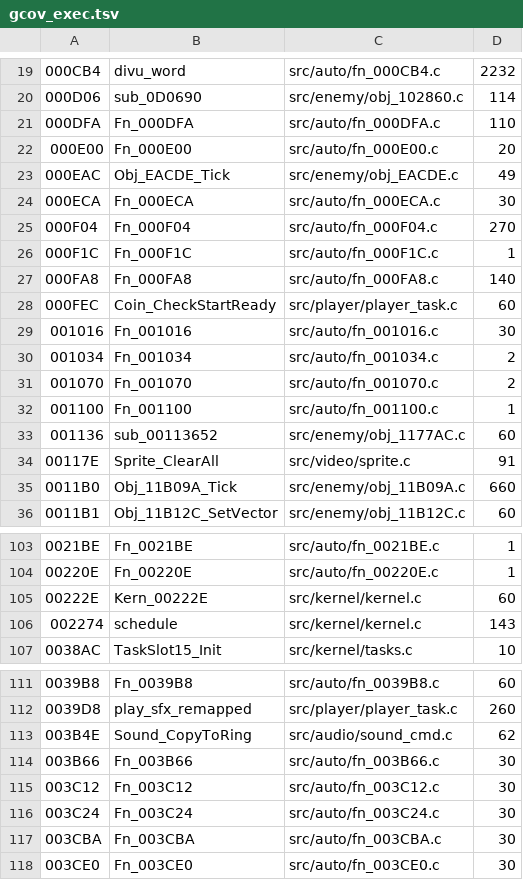
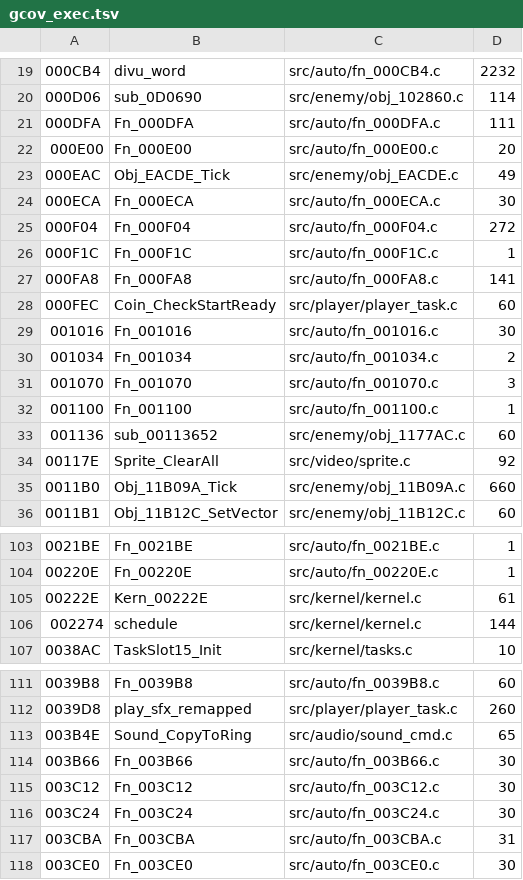
Before and after one commit to DanimanX/Taitof3Decomp, a TSV file: work/gcov_exec.tsv, drawn as a sheet; only a part is shown, gaps mark what is left out; the diff covers the shown part only.

```diff
--- a/work/gcov_exec.tsv
+++ b/work/gcov_exec.tsv
@@ -20,3 +20,3 @@
 000D06	sub_0D0690	src/enemy/obj_102860.c	114
-000DFA	Fn_000DFA	src/auto/fn_000DFA.c	110
+000DFA	Fn_000DFA	src/auto/fn_000DFA.c	111
 000E00	Fn_000E00	src/auto/fn_000E00.c	20
@@ -24,5 +24,5 @@
 000ECA	Fn_000ECA	src/auto/fn_000ECA.c	30
-000F04	Fn_000F04	src/auto/fn_000F04.c	270
+000F04	Fn_000F04	src/auto/fn_000F04.c	272
 000F1C	Fn_000F1C	src/auto/fn_000F1C.c	1
-000FA8	Fn_000FA8	src/auto/fn_000FA8.c	140
+000FA8	Fn_000FA8	src/auto/fn_000FA8.c	141
 000FEC	Coin_CheckStartReady	src/player/player_task.c	60
@@ -30,6 +30,6 @@
 001034	Fn_001034	src/auto/fn_001034.c	2
-001070	Fn_001070	src/auto/fn_001070.c	2
+001070	Fn_001070	src/auto/fn_001070.c	3
 001100	Fn_001100	src/auto/fn_001100.c	1
 001136	sub_00113652	src/enemy/obj_1177AC.c	60
-00117E	Sprite_ClearAll	src/video/sprite.c	91
+00117E	Sprite_ClearAll	src/video/sprite.c	92
 0011B0	Obj_11B09A_Tick	src/enemy/obj_11B09A.c	660
@@ -104,4 +104,4 @@
 00220E	Fn_00220E	src/auto/fn_00220E.c	1
-00222E	Kern_00222E	src/kernel/kernel.c	60
-002274	schedule	src/kernel/kernel.c	143
+00222E	Kern_00222E	src/kernel/kernel.c	61
+002274	schedule	src/kernel/kernel.c	144
 0038AC	TaskSlot15_Init	src/kernel/tasks.c	10
@@ -112,3 +112,3 @@
 0039D8	play_sfx_remapped	src/player/player_task.c	260
-003B4E	Sound_CopyToRing	src/audio/sound_cmd.c	62
+003B4E	Sound_CopyToRing	src/audio/sound_cmd.c	65
 003B66	Fn_003B66	src/auto/fn_003B66.c	30
@@ -116,3 +116,3 @@
 003C24	Fn_003C24	src/auto/fn_003C24.c	30
-003CBA	Fn_003CBA	src/auto/fn_003CBA.c	30
+003CBA	Fn_003CBA	src/auto/fn_003CBA.c	31
 003CE0	Fn_003CE0	src/auto/fn_003CE0.c	30
```
Also changed, not shown: 1 added row and 21 edited cells elsewhere in this file, 13 other files.
